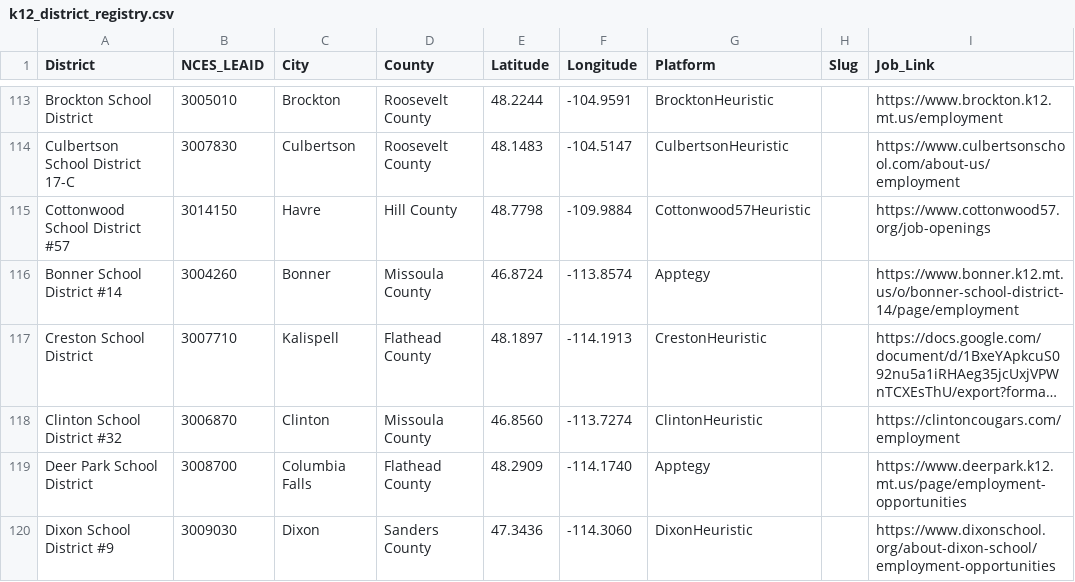
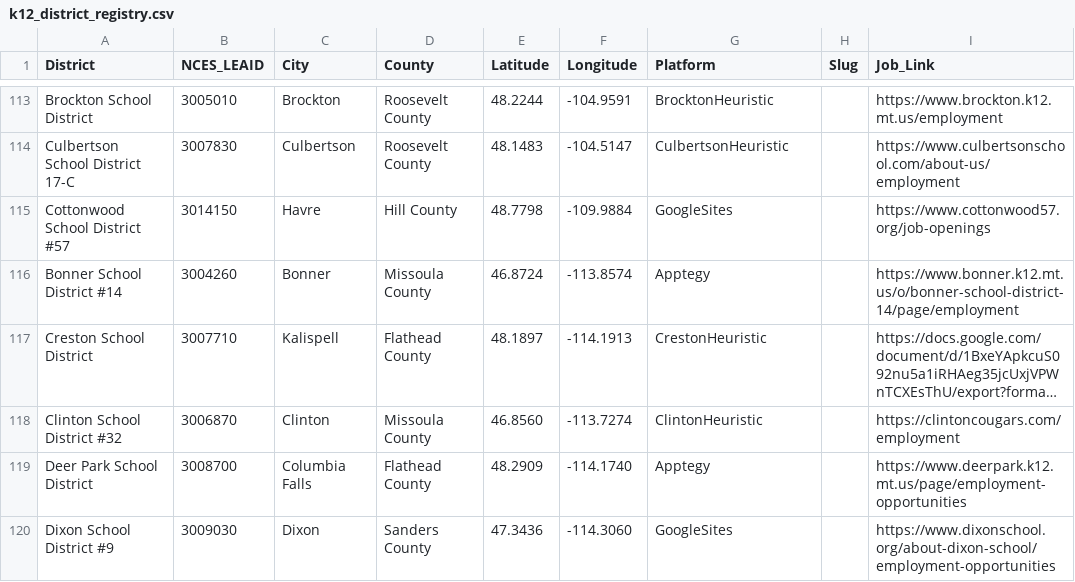
Before and after one commit to bostickmike/Montana-Education-Jobs-Dashboard, a CSV file: k12_district_registry.csv, drawn as a sheet; only a part is shown, gaps mark what is left out; long unchanged cells end in …; the diff covers the shown part only.

```diff
--- a/k12_district_registry.csv
+++ b/k12_district_registry.csv
@@ -114,3 +114,3 @@ Brockton School District,3005010,Brockton,Roosevelt County,48.2244,-104.9591,Bro
 Culbertson School District 17-C,3007830,Culbertson,Roosevelt County,48.1483,-104.5147,CulbertsonHeuristic,,https://www.culbertsonschool.com/about-us/employment
-Cottonwood School District #57,3014150,Havre,Hill County,48.7798,-109.9884,Cottonwood57Heuristic,,https://www.cottonwood57.org/job-openings
+Cottonwood School District #57,3014150,Havre,Hill County,48.7798,-109.9884,GoogleSites,,https://www.cottonwood57.org/job-openings
 Bonner School District #14,3004260,Bonner,Missoula County,46.8724,-113.8574,Apptegy,,https://www.bonner.k12.mt.us/o/bonner-school-district-14/page/employment
@@ -119,2 +119,2 @@ Clinton School District #32,3006870,Clinton,Missoula County,46.8560,-113.7274,Cl
 Deer Park School District,3008700,Columbia Falls,Flathead County,48.2909,-114.1740,Apptegy,,https://www.deerpark.k12.mt.us/page/employment-opportunities
-Dixon School District #9,3009030,Dixon,Sanders County,47.3436,-114.3060,DixonHeuristic,,https://www.dixonschool.org/about-dixon-school/employment-opportunities
+Dixon School District #9,3009030,Dixon,Sanders County,47.3436,-114.3060,GoogleSites,,https://www.dixonschool.org/about-dixon-school/employment-opportunities
```
Also changed, not shown: 18 edited cells elsewhere in this file, k12_list_rules.csv, 6 other files.
